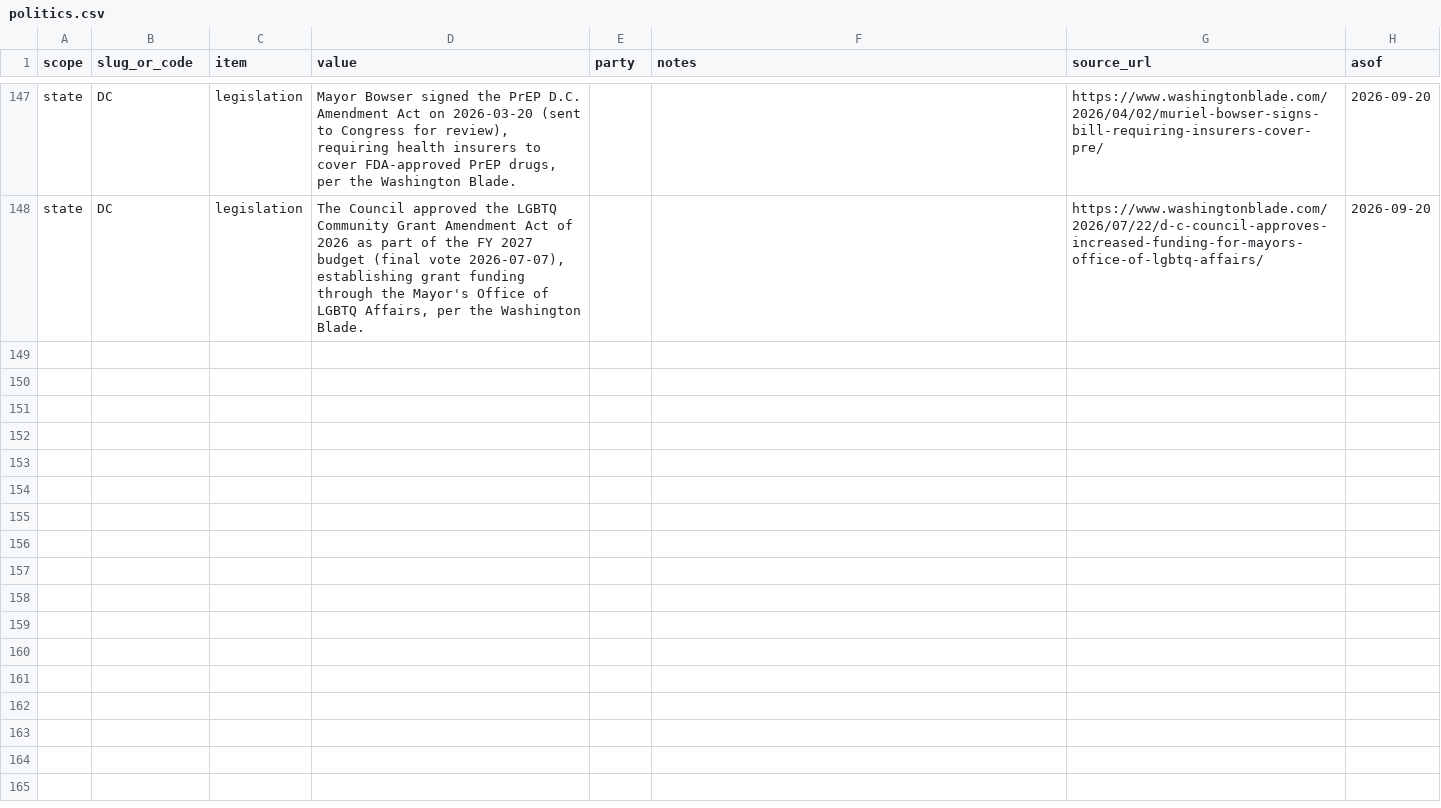
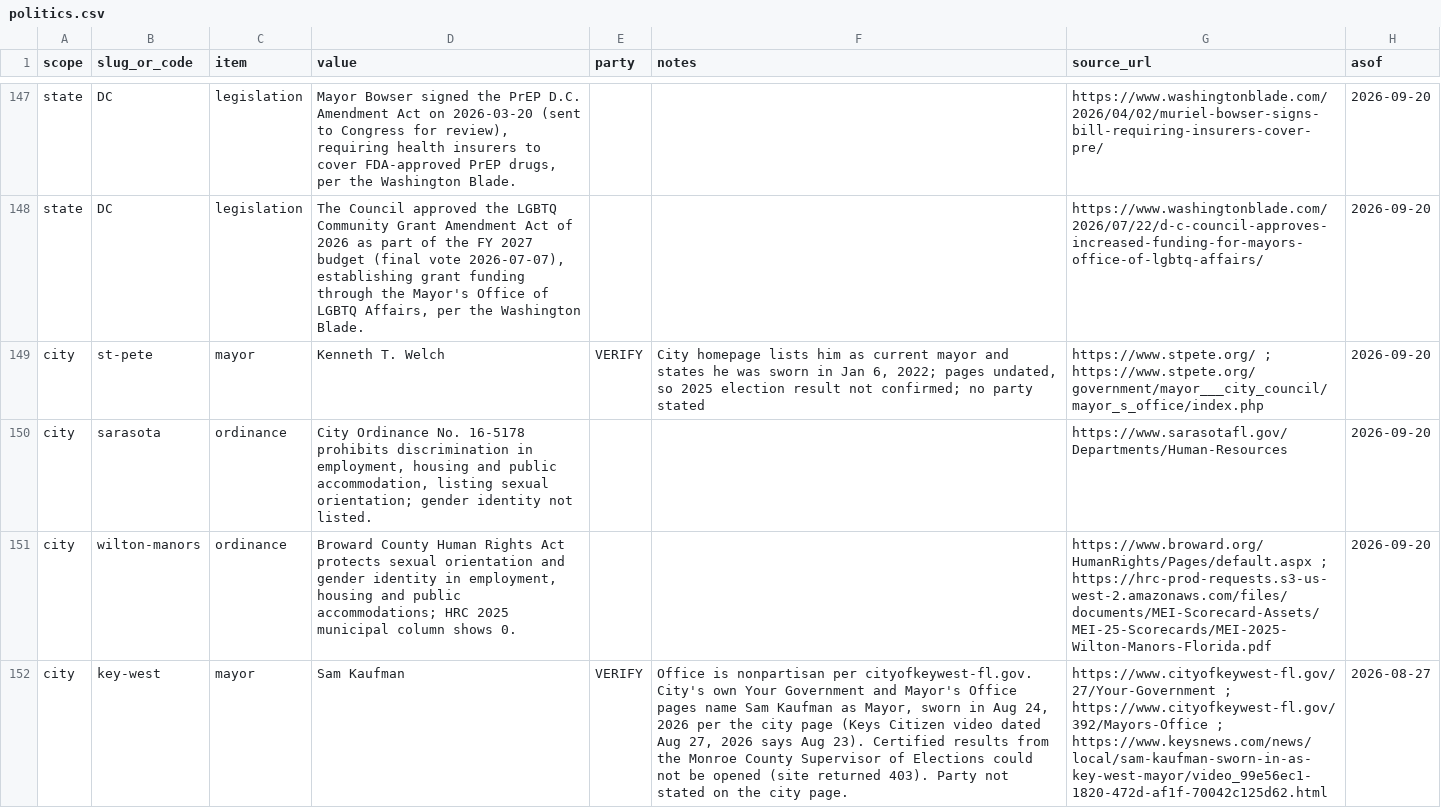
Before and after one commit to dylanjlennon/gayretirees.com-, a CSV file: data/politics.csv, drawn as a sheet; only a part is shown, gaps mark what is left out; the diff covers the shown part only; the diff names each change by its address in the sheet, - before the commit and + after, or states it on an @@ line.

```diff
--- a/data/politics.csv
+++ b/data/politics.csv
+row 149: city | st-pete | mayor | Kenneth T. Welch | VERIFY | City homepage lists him as current mayor and states he was sworn in Jan 6, 2022; pages undated, so 2025 election result not confirmed; no party stated | https://www.stpete.org/ ; https://www.stpete.org/government/mayor___city_council/mayor_s_office/index.php | 2026-09-20
+row 150: city | sarasota | ordinance | City Ordinance No. 16-5178 prohibits discrimination in employment, housing and public accommodation, listing sexual orientation; gender identity not listed. |  |  | https://www.sarasotafl.gov/Departments/Human-Resources | 2026-09-20
+row 151: city | wilton-manors | ordinance | Broward County Human Rights Act protects sexual orientation and gender identity in employment, housing and public accommodations; HRC 2025 municipal column shows 0. |  |  | https://www.broward.org/HumanRights/Pages/default.aspx ; https://hrc-prod-requests.s3-us-west-2.amazonaws.com/files/documents/MEI-Scorecard-Assets/MEI-25-Scorecards/MEI-2025-Wilton-Manors-Florida.pdf | 2026-09-20
+row 152: city | key-west | mayor | Sam Kaufman | VERIFY | Office is nonpartisan per cityofkeywest-fl.gov. City's own Your Government and Mayor's Office pages name Sam Kaufman as Mayor, sworn in Aug 24, 2026 per the city page (Keys Citizen video dated Aug 27, 2026 says Aug 23). Certified results from the Monroe County Supervisor of Elections could not be opened (site returned 403). Party not stated on the city page. | https://www.cityofkeywest-fl.gov/27/Your-Government ; https://www.cityofkeywest-fl.gov/392/Mayors-Office ; https://www.keysnews.com/news/local/sam-kaufman-sworn-in-as-key-west-mayor/video_99e56ec1-1820-472d-af1f-70042c125d62.html | 2026-08-27
```
Also changed, not shown: 4 added rows and 2 edited cells elsewhere in this file, data/cities.csv, data/events.csv, 5 other files.
